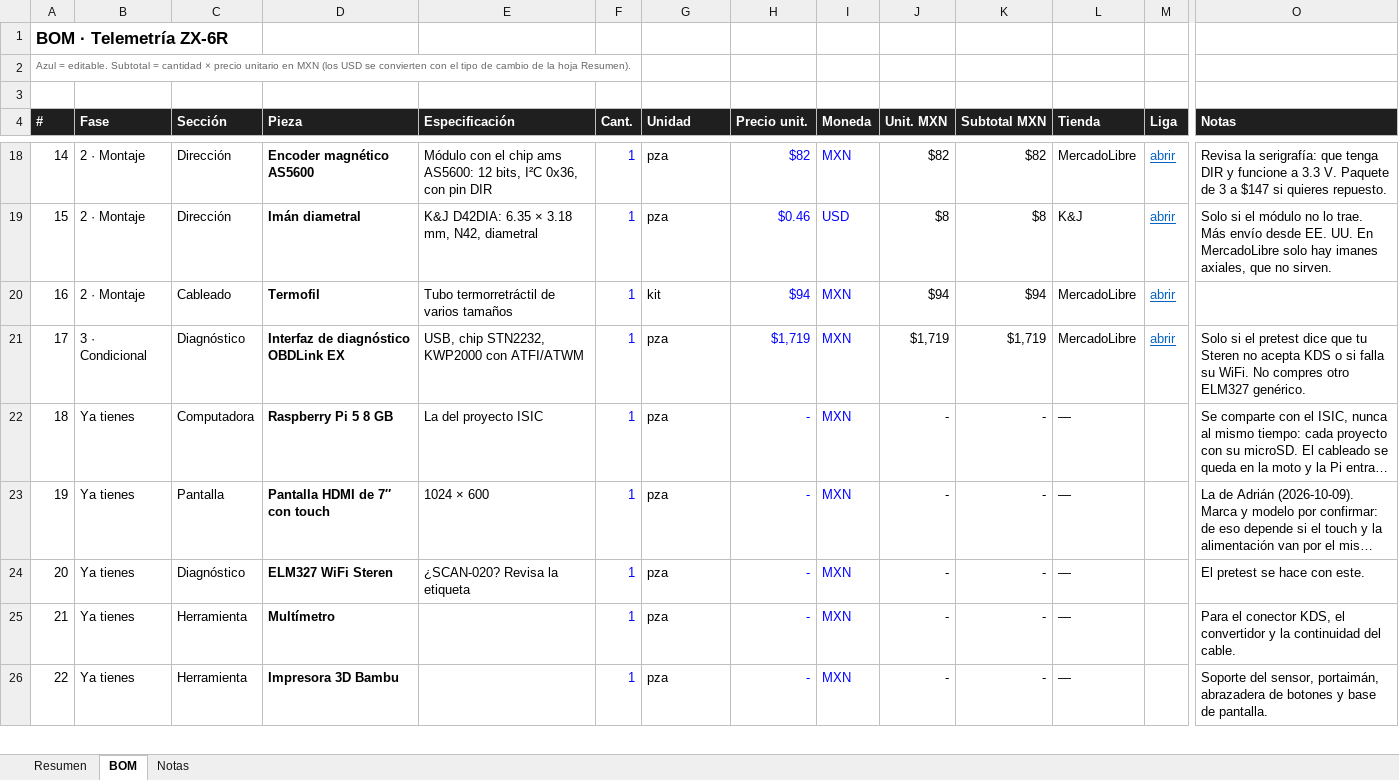
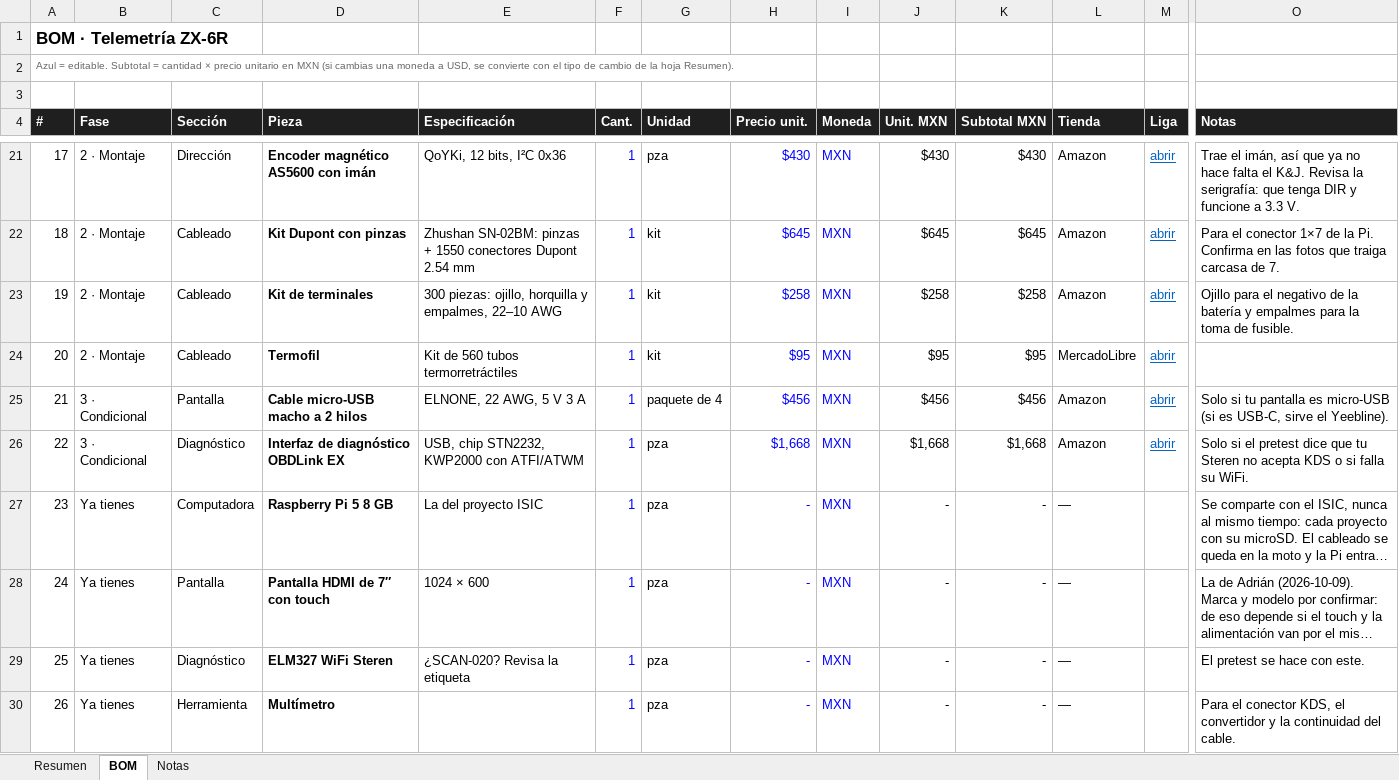
Before and after one commit to Salvadrn/zx6r-Telemetria, an Excel workbook: BOM.xlsx, sheet BOM, drawn as a sheet; only a part is shown, gaps mark what is left out; the shorter side is filled out with more unchanged rows; long unchanged cells end in …; values as stored, in another font and other column widths than the file's, no borders; removed rows and columns are numbered as before the commit, all else as after; rows hold the shown columns only; the diff covers the shown part only; the diff names each change by its address in the sheet, - before the commit and + after, or states it on an @@ line.

Commit message:
BOM.xlsx: final shopping list, Amazon Mexico and MercadoLibre only, no USD rows

```diff
--- a/BOM.xlsx (sheet BOM)
+++ b/BOM.xlsx (sheet BOM)
@@ column A (#) renumbered between rows 2 and 34 @@
-D21 (Pieza): Encoder magnético AS5600
+D21 (Pieza): Encoder magnético AS5600 con imán
-E21 (Especificación): Módulo con el chip ams AS5600: 12 bits, I²C 0x36, con pin DIR
+E21 (Especificación): QoYKi, 12 bits, I²C 0x36
-H21 (Precio unit.): $82
+H21 (Precio unit.): $430
-J21 (Unit. MXN): $82
+J21 (Unit. MXN): $430
-K21 (Subtotal MXN): $82
+K21 (Subtotal MXN): $430
-L21 (Tienda): MercadoLibre
+L21 (Tienda): Amazon
-O21 (Notas): Revisa la serigrafía: que tenga DIR y funcione a 3.3 V. Paquete de 3 a $147 si quieres repuesto.
+O21 (Notas): Trae el imán, así que ya no hace falta el K&J. Revisa la serigrafía: que tenga DIR y funcione a 3.3 V.
-row 19: 15 | 2 · Montaje | Dirección | Imán diametral | K&J D42DIA: 6.35 × 3.18 mm, N42, diametral | 1 | pza | $0.46 | USD | $8 | $8 | K&J | abrir | Solo si el módulo no lo trae. Más envío desde EE. UU. En MercadoLibre solo hay imanes axiales, que no sirven.
+row 22: 18 | 2 · Montaje | Cableado | Kit Dupont con pinzas | Zhushan SN-02BM: pinzas + 1550 conectores Dupont 2.54 mm | 1 | kit | $645 | MXN | $645 | $645 | Amazon | abrir | Para el conector 1×7 de la Pi. Confirma en las fotos que traiga carcasa de 7.
+row 23: 19 | 2 · Montaje | Cableado | Kit de terminales | 300 piezas: ojillo, horquilla y empalmes, 22–10 AWG | 1 | kit | $258 | MXN | $258 | $258 | Amazon | abrir | Ojillo para el negativo de la batería y empalmes para la toma de fusible.
-E24 (Especificación): Tubo termorretráctil de varios tamaños
+E24 (Especificación): Kit de 560 tubos termorretráctiles
-H24 (Precio unit.): $94
+H24 (Precio unit.): $95
-J24 (Unit. MXN): $94
+J24 (Unit. MXN): $95
-K24 (Subtotal MXN): $94
+K24 (Subtotal MXN): $95
+row 25: 21 | 3 · Condicional | Pantalla | Cable micro-USB macho a 2 hilos | ELNONE, 22 AWG, 5 V 3 A | 1 | paquete de 4 | $456 | MXN | $456 | $456 | Amazon | abrir | Solo si tu pantalla es micro-USB (si es USB-C, sirve el Yeebline).
-H26 (Precio unit.): $1,719
+H26 (Precio unit.): $1,668
-J26 (Unit. MXN): $1,719
+J26 (Unit. MXN): $1,668
-K26 (Subtotal MXN): $1,719
+K26 (Subtotal MXN): $1,668
-L26 (Tienda): MercadoLibre
+L26 (Tienda): Amazon
-O26 (Notas): …su WiFi. No compres otro ELM327 genérico.
+O26 (Notas): …su WiFi.
```
Also changed, not shown: 4 added rows, 1 removed row and 58 edited cells elsewhere in this sheet, sheet Resumen, sheet Notas, formulas that keep their value.
